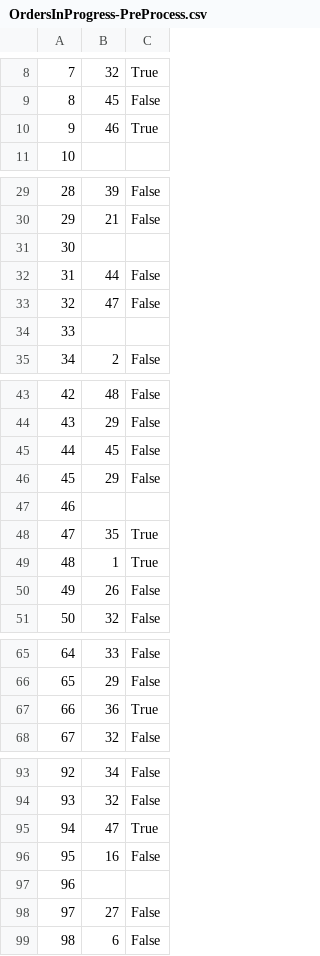
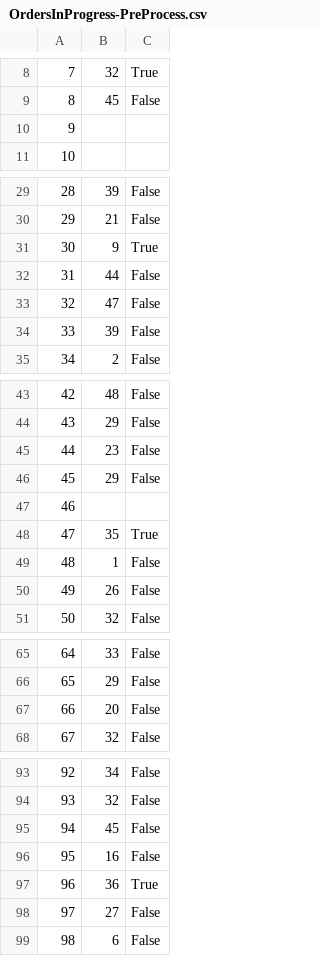
Before and after one commit to ekang100/e-commerce-app, a CSV file: db/generated/OrdersInProgress-PreProcess.csv, drawn as a sheet; only a part is shown, gaps mark what is left out; the diff covers the shown part only.

```diff
--- a/db/generated/OrdersInProgress-PreProcess.csv
+++ b/db/generated/OrdersInProgress-PreProcess.csv
@@ -9,3 +9,3 @@
 "8","45","False"
-"9","46","True"
+"9","",""
 "10","",""
@@ -30,6 +30,6 @@
 "29","21","False"
-"30","",""
+"30","9","True"
 "31","44","False"
 "32","47","False"
-"33","",""
+"33","39","False"
 "34","2","False"
@@ -44,3 +44,3 @@
 "43","29","False"
-"44","45","False"
+"44","23","False"
 "45","29","False"
@@ -48,3 +48,3 @@
 "47","35","True"
-"48","1","True"
+"48","1","False"
 "49","26","False"
@@ -66,3 +66,3 @@
 "65","29","False"
-"66","36","True"
+"66","20","False"
 "67","32","False"
@@ -94,5 +94,5 @@
 "93","32","False"
-"94","47","True"
+"94","45","False"
 "95","16","False"
-"96","",""
+"96","36","True"
 "97","27","False"
```
Also changed, not shown: 1 edited cell elsewhere in this file, db/generated/LineItem-PreProcess.csv, db/generated/OrdersInProgress.csv, 18 other files.
